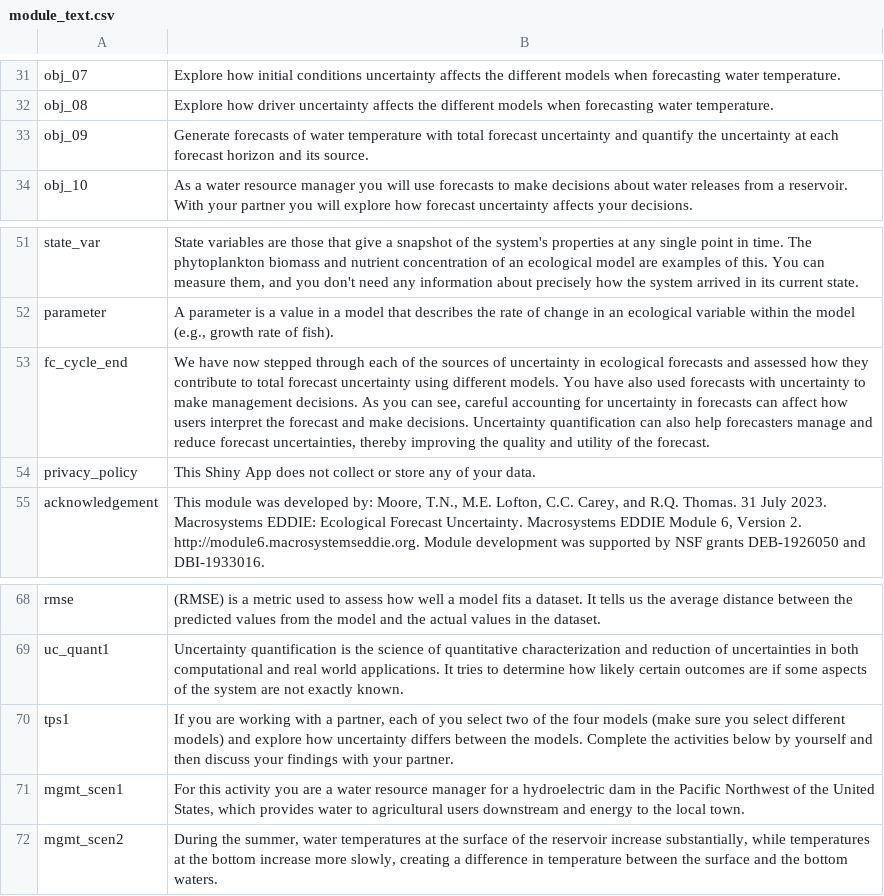
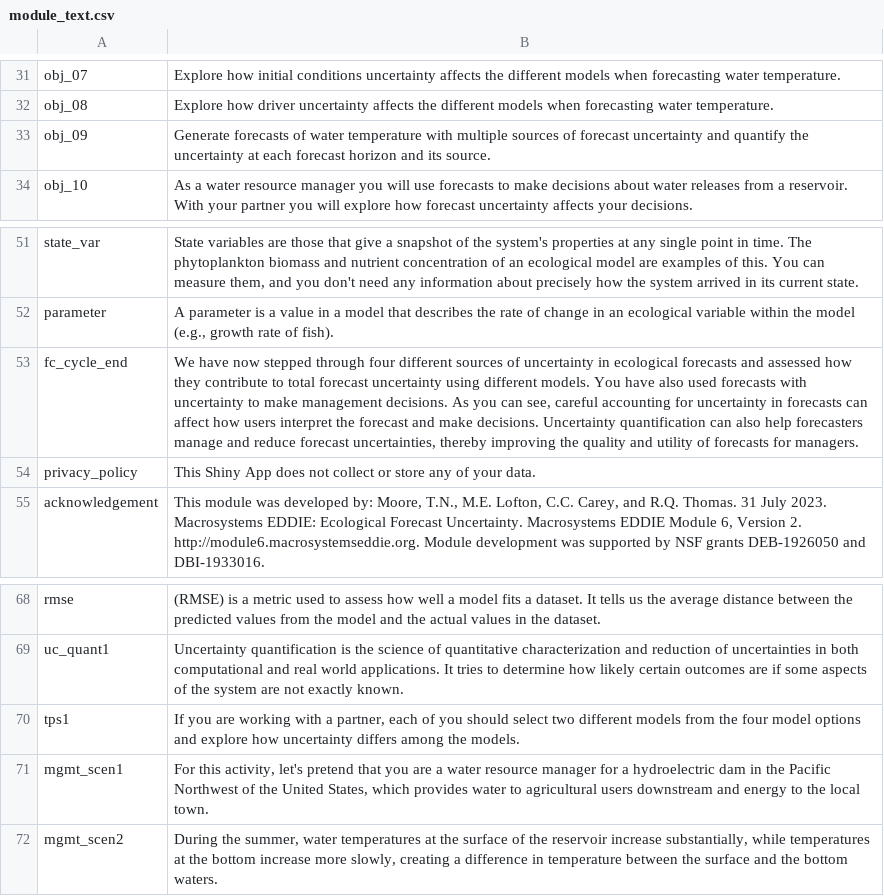
Before and after one commit to MacrosystemsEDDIE/module6, a CSV file: app/data/module_text.csv, drawn as a sheet; only a part is shown, gaps mark what is left out.

```diff
--- a/app/data/module_text.csv
+++ b/app/data/module_text.csv
@@ -32,3 +32,3 @@ obj_07,Explore how initial conditions uncertainty affects the different models w
 obj_08,Explore how driver uncertainty affects the different models when forecasting water temperature.
-obj_09,Generate forecasts of water temperature with total forecast uncertainty and quantify the uncertainty at each forecast horizon and its source.
+obj_09,Generate forecasts of water temperature with multiple sources of forecast uncertainty and quantify the uncertainty at each forecast horizon and its source.
 obj_10,As a water resource manager you will use forecasts to make decisions about water releases from a reservoir. With your partner you will explore how forecast uncertainty affects your decisions.
@@ -52,3 +52,3 @@ state_var,"State variables are those that give a snapshot of the system's proper
 parameter,"A parameter is a value in a model that  describes the rate of change in an ecological variable within the model (e.g., growth rate of fish)."
-fc_cycle_end,"We have now stepped through each of the sources of uncertainty in ecological forecasts and assessed how they contribute to total forecast uncertainty using different models. You have also used forecasts with uncertainty to make management decisions. As you can see, careful accounting for uncertainty in forecasts can affect how users interpret the forecast and make decisions. Uncertainty quantification can also help forecasters manage and reduce forecast uncertainties, thereby improving the quality and utility of the forecast."
+fc_cycle_end,"We have now stepped through four different sources of uncertainty in ecological forecasts and assessed how they contribute to total forecast uncertainty using different models. You have also used forecasts with uncertainty to make management decisions. As you can see, careful accounting for uncertainty in forecasts can affect how users interpret the forecast and make decisions. Uncertainty quantification can also help forecasters manage and reduce forecast uncertainties, thereby improving the quality and utility of forecasts for managers."
 privacy_policy,This Shiny App does not collect or store any of your data.
@@ -69,4 +69,4 @@ rmse,(RMSE) is a metric used to assess how well a model fits a dataset. It tells
 uc_quant1,Uncertainty quantification is the science of quantitative characterization and reduction of uncertainties in both computational and real world applications. It tries to determine how likely certain outcomes are if some aspects of the system are not exactly known.
-tps1,"If you are working with a partner, each of you select two  of the four models (make sure you select different models) and explore how uncertainty differs between the models. Complete the activities below by yourself and then discuss your findings with your partner."
-mgmt_scen1,"For this activity you are a water resource manager for a hydroelectric dam in the Pacific Northwest of the United States, which provides water to agricultural users downstream and energy to the local town."
+tps1,"If you are working with a partner, each of you should select two different models from the four model options and explore how uncertainty differs among the models."
+mgmt_scen1,"For this activity, let's pretend that you are a water resource manager for a hydroelectric dam in the Pacific Northwest of the United States, which provides water to agricultural users downstream and energy to the local town."
 mgmt_scen2,"During the summer, water temperatures at the surface of the reservoir increase substantially, while temperatures at the bottom increase more slowly, creating a difference in temperature between the surface and the bottom waters."
```
Also changed, not shown: app/data/student_questions.csv, 30 other files.
